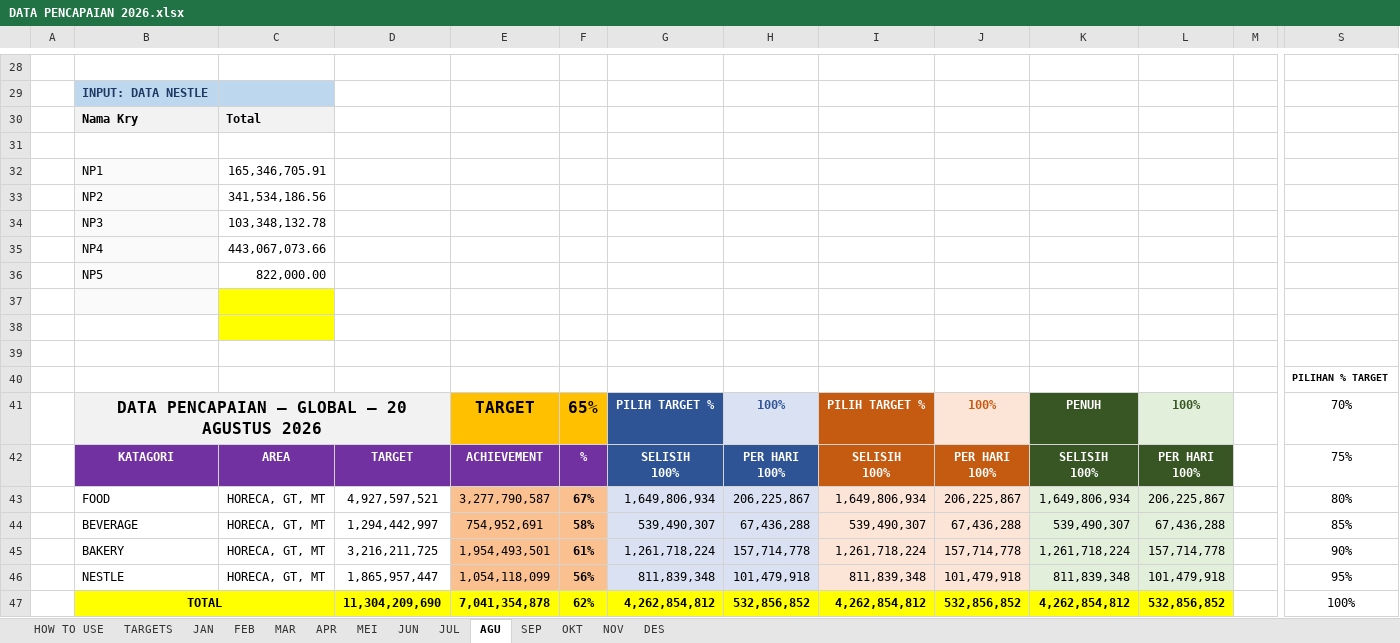
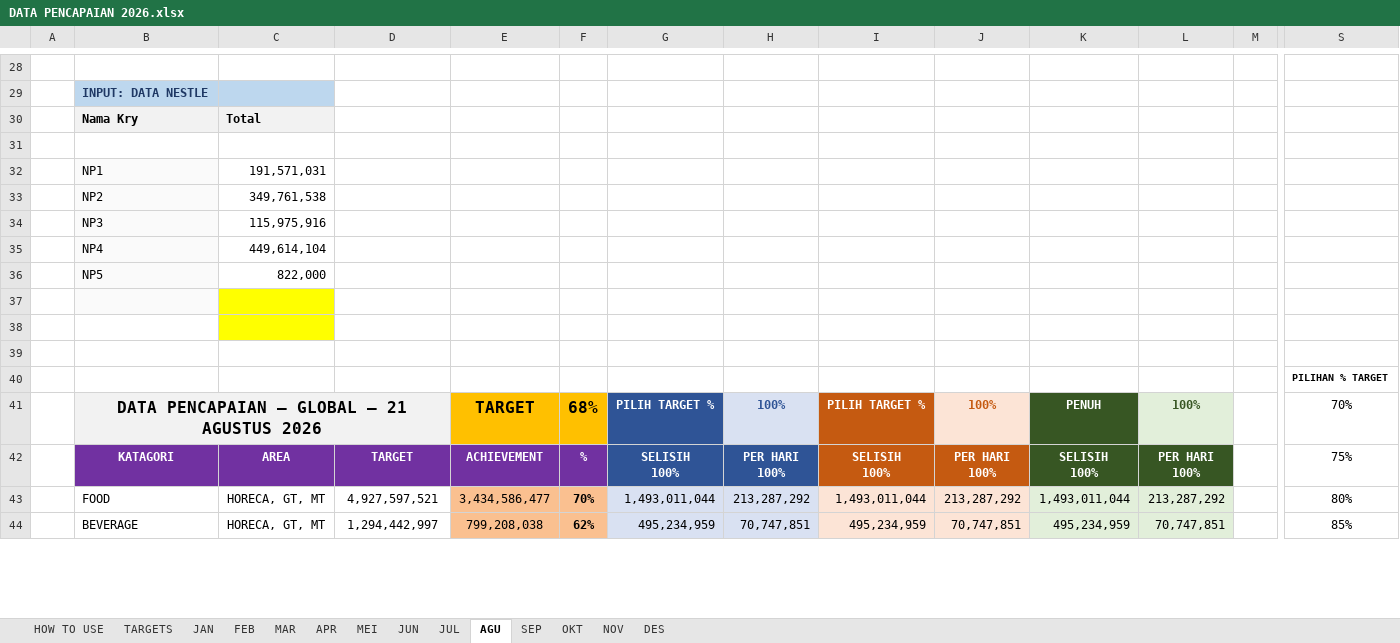
Before and after one commit to RandyT25/MKU-MKS-Area-Dashboard, an Excel workbook: uploads/DATA PENCAPAIAN 2026.xlsx, sheet AGU, drawn as a sheet; only a part is shown, gaps mark what is left out; values as stored, in another font and other column widths than the file's, no borders; conditional formats not drawn; removed rows and columns are numbered as before the commit, all else as after; rows hold the shown columns only; the diff covers the shown part only; the diff names each change by its address in the sheet, - before the commit and + after, or states it on an @@ line.

Commit message:
Add files via upload

```diff
--- a/uploads/DATA PENCAPAIAN 2026.xlsx (sheet AGU)
+++ b/uploads/DATA PENCAPAIAN 2026.xlsx (sheet AGU)
-C32: 165,346,705.91
+C32: 191,571,031
-C33: 341,534,186.56
+C33: 349,761,538
-C34: 103,348,132.78
+C34: 115,975,916
-C35: 443,067,073.66
+C35: 449,614,104
-C36: 822,000.00
+C36: 822,000
-B41: DATA PENCAPAIAN — GLOBAL — 20 AGUSTUS 2026
+B41: DATA PENCAPAIAN — GLOBAL — 21 AGUSTUS 2026
-F41: 65%
+F41: 68%
-row 43:  | FOOD | HORECA, GT, MT | 4,927,597,521 | 3,277,790,587 | 67% | 1,649,806,934 | 206,225,867 | 1,649,806,934 | 206,225,867 | 1,649,806,934 | 206,225,867 |  | 80%
-row 44:  | BEVERAGE | HORECA, GT, MT | 1,294,442,997 | 754,952,691 | 58% | 539,490,307 | 67,436,288 | 539,490,307 | 67,436,288 | 539,490,307 | 67,436,288 |  | 85%
-row 45:  | BAKERY | HORECA, GT, MT | 3,216,211,725 | 1,954,493,501 | 61% | 1,261,718,224 | 157,714,778 | 1,261,718,224 | 157,714,778 | 1,261,718,224 | 157,714,778 |  | 90%
-row 46:  | NESTLE | HORECA, GT, MT | 1,865,957,447 | 1,054,118,099 | 56% | 811,839,348 | 101,479,918 | 811,839,348 | 101,479,918 | 811,839,348 | 101,479,918 |  | 95%
-row 47:  | TOTAL |  | 11,304,209,690 | 7,041,354,878 | 62% | 4,262,854,812 | 532,856,852 | 4,262,854,812 | 532,856,852 | 4,262,854,812 | 532,856,852 |  | 100%
+row 43:  | FOOD | HORECA, GT, MT | 4,927,597,521 | 3,434,586,477 | 70% | 1,493,011,044 | 213,287,292 | 1,493,011,044 | 213,287,292 | 1,493,011,044 | 213,287,292 |  | 80%
+row 44:  | BEVERAGE | HORECA, GT, MT | 1,294,442,997 | 799,208,038 | 62% | 495,234,959 | 70,747,851 | 495,234,959 | 70,747,851 | 495,234,959 | 70,747,851 |  | 85%
```
Also changed, not shown: 37 added rows, 34 removed rows and 23 edited cells elsewhere in this sheet, 6 other files.
